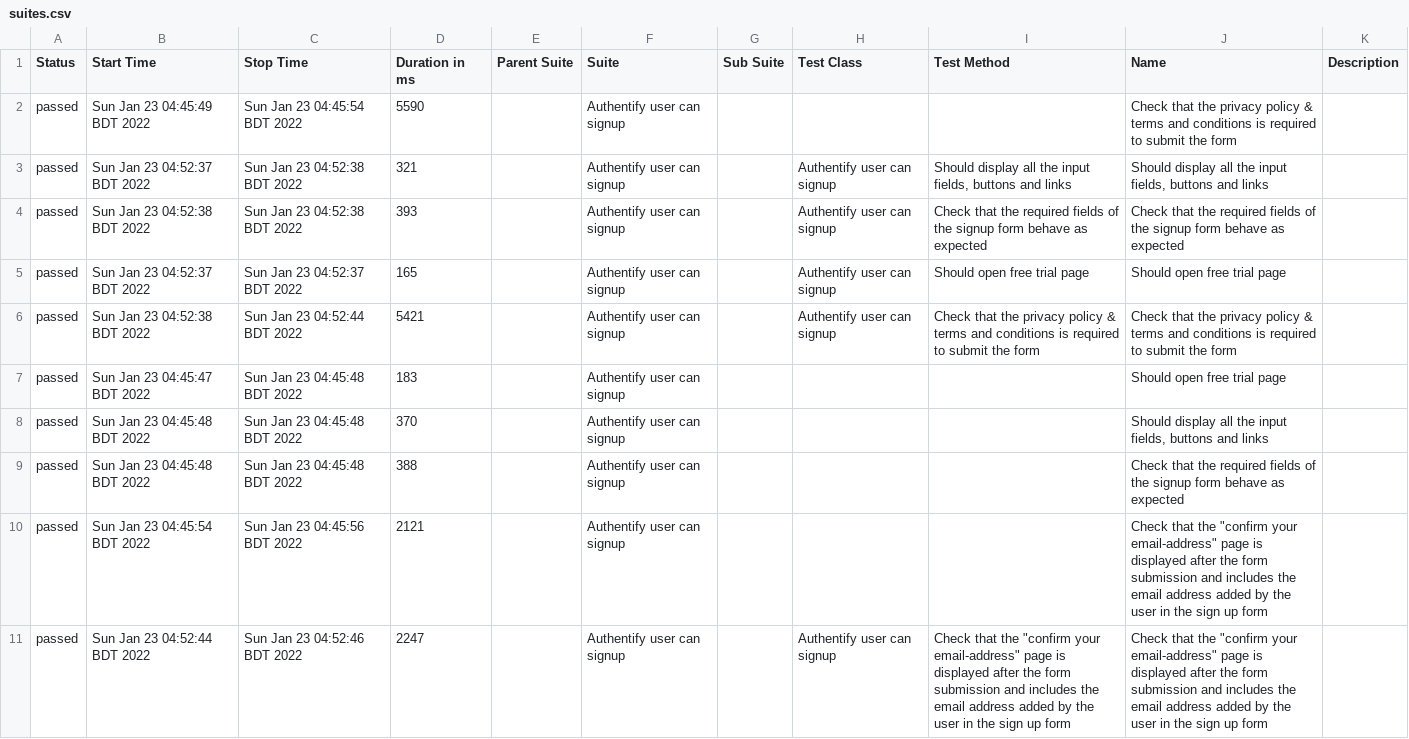
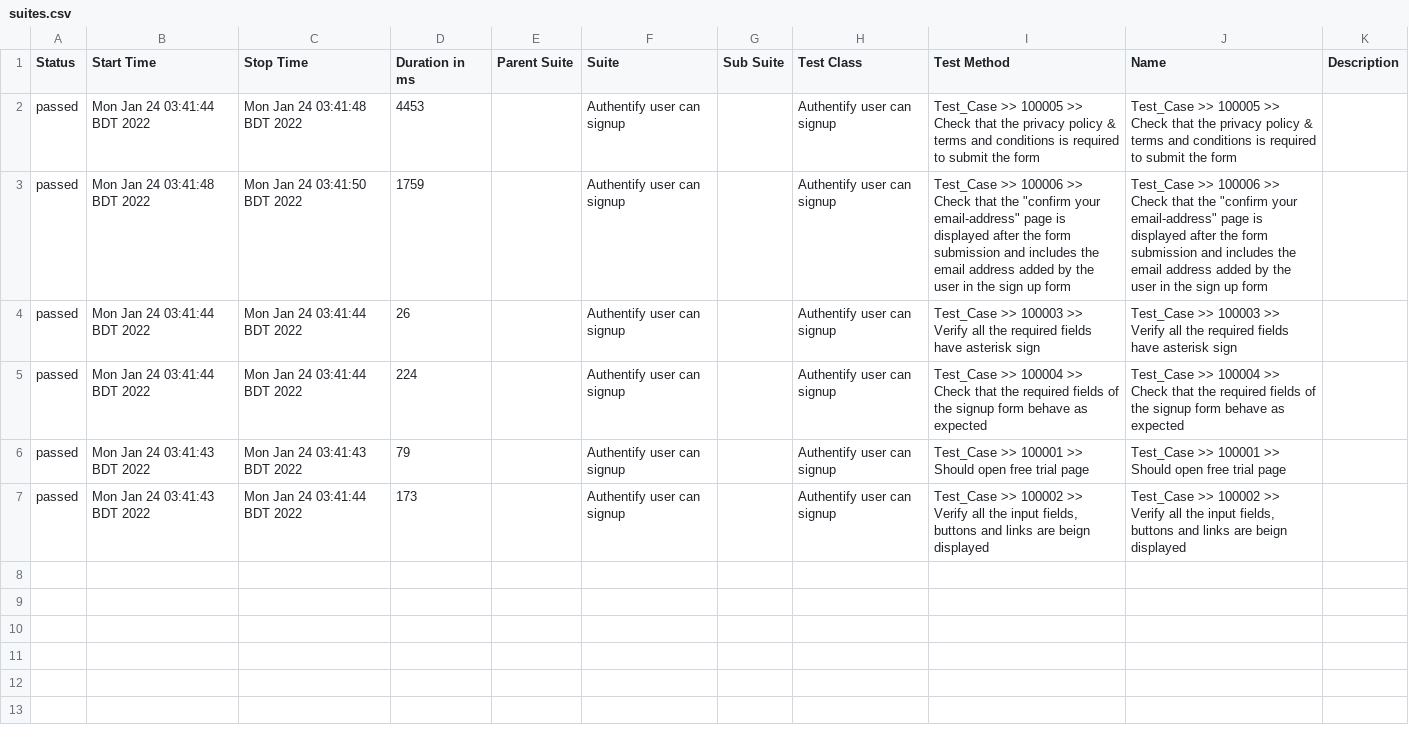
Before and after one commit to sakiburrahman/manatal-test-automation, a CSV file: allure-report/data/suites.csv, drawn as a sheet.

Commit message:
Test Case Update

```diff
--- a/allure-report/data/suites.csv
+++ b/allure-report/data/suites.csv
@@ -1,11 +1,7 @@
 "Status","Start Time","Stop Time","Duration in ms","Parent Suite","Suite","Sub Suite","Test Class","Test Method","Name","Description"
-"passed","Sun Jan 23 04:45:49 BDT 2022","Sun Jan 23 04:45:54 BDT 2022","5590","","Authentify user can signup","","","","Check that the privacy policy & terms and conditions is required to submit the form",""
-"passed","Sun Jan 23 04:52:37 BDT 2022","Sun Jan 23 04:52:38 BDT 2022","321","","Authentify user can signup","","Authentify user can signup","Should display all the input fields, buttons and links","Should display all the input fields, buttons and links",""
-"passed","Sun Jan 23 04:52:38 BDT 2022","Sun Jan 23 04:52:38 BDT 2022","393","","Authentify user can signup","","Authentify user can signup","Check that the required fields of the signup form behave as expected","Check that the required fields of the signup form behave as expected",""
-"passed","Sun Jan 23 04:52:37 BDT 2022","Sun Jan 23 04:52:37 BDT 2022","165","","Authentify user can signup","","Authentify user can signup","Should open free trial page","Should open free trial page",""
-"passed","Sun Jan 23 04:52:38 BDT 2022","Sun Jan 23 04:52:44 BDT 2022","5421","","Authentify user can signup","","Authentify user can signup","Check that the privacy policy & terms and conditions is required to submit the form","Check that the privacy policy & terms and conditions is required to submit the form",""
-"passed","Sun Jan 23 04:45:47 BDT 2022","Sun Jan 23 04:45:48 BDT 2022","183","","Authentify user can signup","","","","Should open free trial page",""
-"passed","Sun Jan 23 04:45:48 BDT 2022","Sun Jan 23 04:45:48 BDT 2022","370","","Authentify user can signup","","","","Should display all the input fields, buttons and links",""
-"passed","Sun Jan 23 04:45:48 BDT 2022","Sun Jan 23 04:45:48 BDT 2022","388","","Authentify user can signup","","","","Check that the required fields of the signup form behave as expected",""
-"passed","Sun Jan 23 04:45:54 BDT 2022","Sun Jan 23 04:45:56 BDT 2022","2121","","Authentify user can signup","","","","Check that the ""confirm your email-address"" page is displayed after the form submission and includes the email address added by the user in the sign up form",""
-"passed","Sun Jan 23 04:52:44 BDT 2022","Sun Jan 23 04:52:46 BDT 2022","2247","","Authentify user can signup","","Authentify user can signup","Check that the ""confirm your email-address"" page is displayed after the form submission and includes the email address added by the user in the sign up form","Check that the ""confirm your email-address"" page is displayed after the form submission and includes the email address added by the user in the sign up form",""
+"passed","Mon Jan 24 03:41:44 BDT 2022","Mon Jan 24 03:41:48 BDT 2022","4453","","Authentify user can signup","","Authentify user can signup","Test_Case >> 100005 >> Check that the privacy policy & terms and conditions is required to submit the form","Test_Case >> 100005 >> Check that the privacy policy & terms and conditions is required to submit the form",""
+"passed","Mon Jan 24 03:41:48 BDT 2022","Mon Jan 24 03:41:50 BDT 2022","1759","","Authentify user can signup","","Authentify user can signup","Test_Case >> 100006 >> Check that the ""confirm your email-address"" page is displayed after the form submission and includes the email address added by the user in the sign up form","Test_Case >> 100006 >> Check that the ""confirm your email-address"" page is displayed after the form submission and includes the email address added by the user in the sign up form",""
+"passed","Mon Jan 24 03:41:44 BDT 2022","Mon Jan 24 03:41:44 BDT 2022","26","","Authentify user can signup","","Authentify user can signup","Test_Case >> 100003 >> Verify all the required fields have asterisk sign","Test_Case >> 100003 >> Verify all the required fields have asterisk sign",""
+"passed","Mon Jan 24 03:41:44 BDT 2022","Mon Jan 24 03:41:44 BDT 2022","224","","Authentify user can signup","","Authentify user can signup","Test_Case >> 100004 >> Check that the required fields of the signup form behave as expected","Test_Case >> 100004 >> Check that the required fields of the signup form behave as expected",""
+"passed","Mon Jan 24 03:41:43 BDT 2022","Mon Jan 24 03:41:43 BDT 2022","79","","Authentify user can signup","","Authentify user can signup","Test_Case >> 100001 >> Should open free trial page","Test_Case >> 100001 >> Should open free trial page",""
+"passed","Mon Jan 24 03:41:43 BDT 2022","Mon Jan 24 03:41:44 BDT 2022","173","","Authentify user can signup","","Authentify user can signup","Test_Case >> 100002 >> Verify all the input fields, buttons and links are beign displayed","Test_Case >> 100002 >> Verify all the input fields, buttons and links are beign displayed",""
```
Also changed, not shown: 53 other files.
